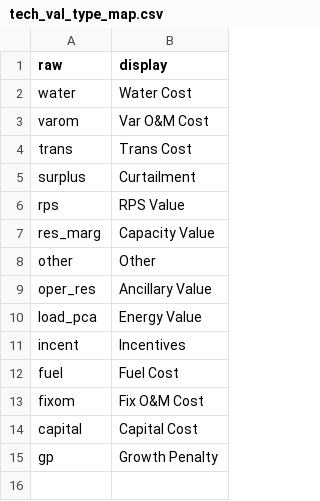
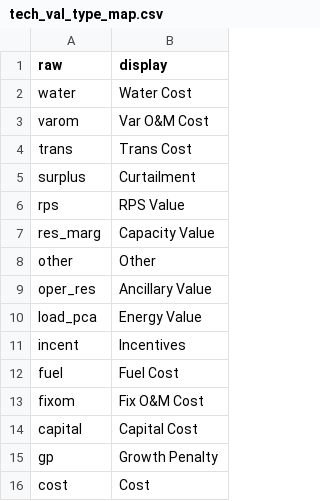
Before and after one commit to mmowers/bokehpivot, a CSV file: in/tech_val_type_map.csv, drawn as a sheet.

```diff
--- a/in/tech_val_type_map.csv
+++ b/in/tech_val_type_map.csv
@@ -15 +15,2 @@ capital,Capital Cost
 gp,Growth Penalty
+cost,Cost
```
Also changed, not shown: in/tech_val_type_style.csv.
